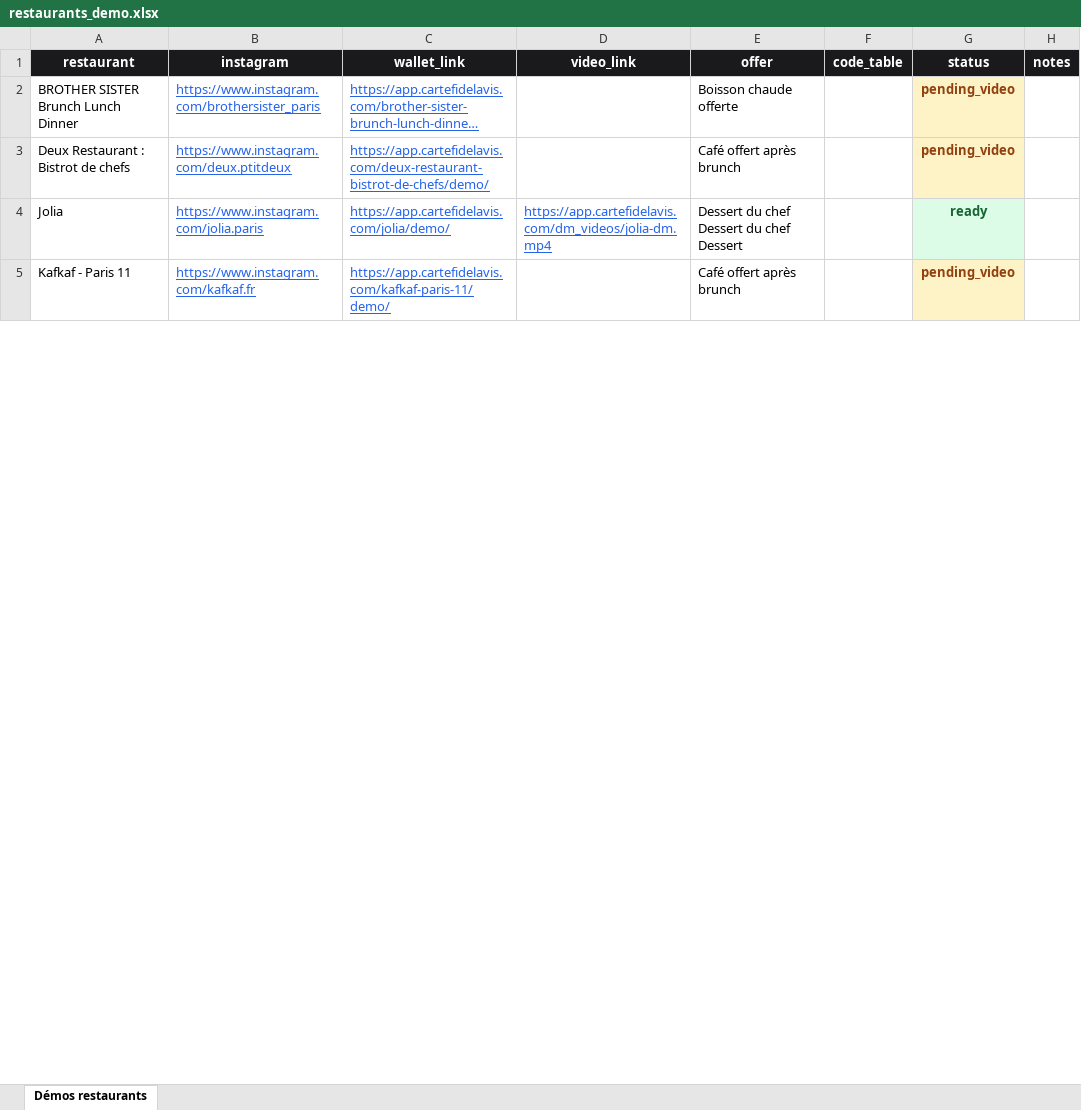
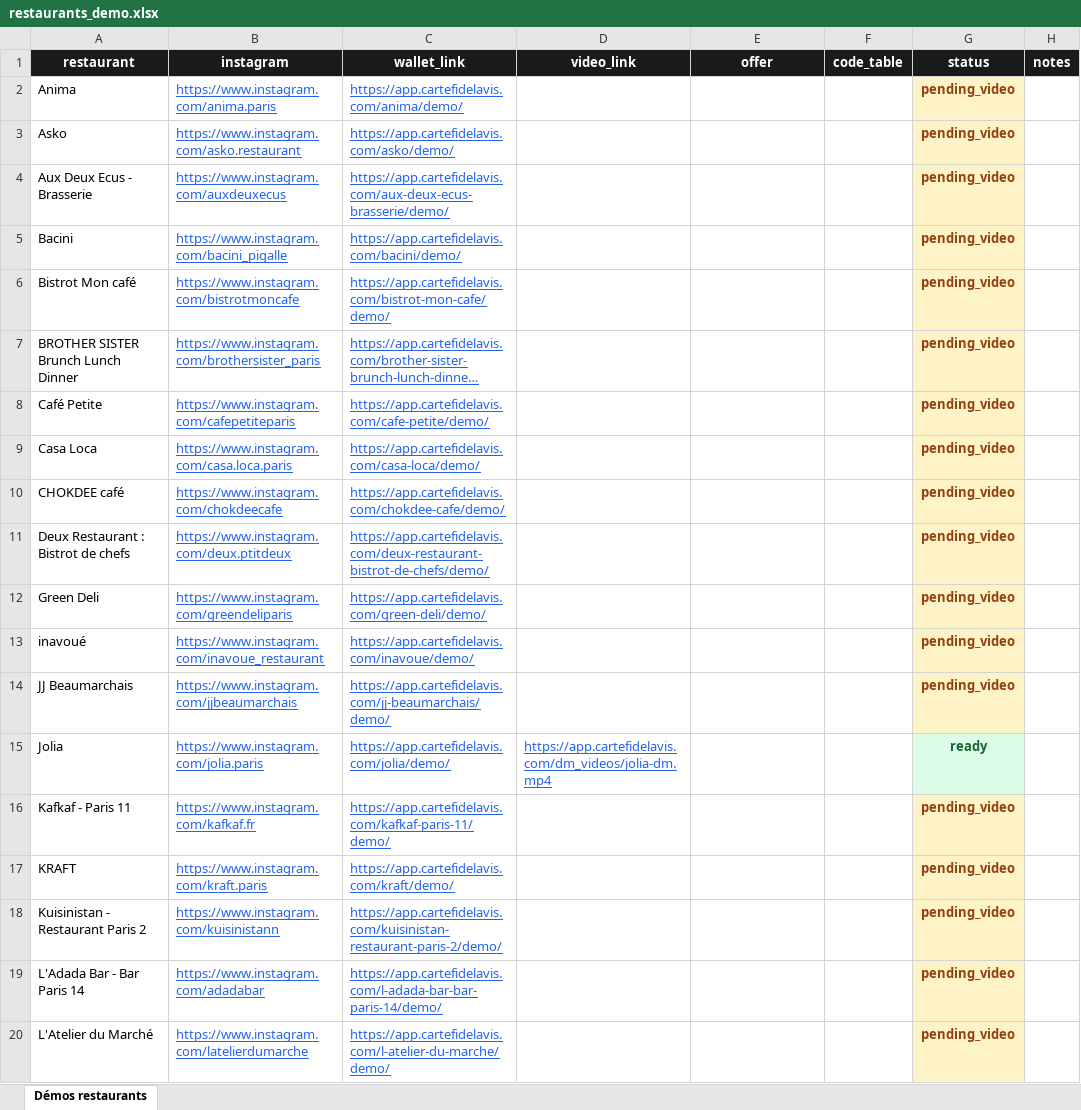
Before and after one commit to compush-media/compush-media.gitub.io, an Excel workbook: dm_videos/restaurants_demo.xlsx, sheet Démos restaurants, drawn as a sheet; only a part is shown; long unchanged cells end in …; values as stored, in another font and other column widths than the file's, no borders; addresses are those after the commit; the diff covers the shown part only; the diff names each change by its address in the sheet, - before the commit and + after, or states it on an @@ line.

```diff
--- a/dm_videos/restaurants_demo.xlsx (sheet Démos restaurants)
+++ b/dm_videos/restaurants_demo.xlsx (sheet Démos restaurants)
+row 2: Anima | https://www.instagram.com/anima.paris | https://app.cartefidelavis.com/anima/demo/ |  |  |  | pending_video
+row 3: Asko | https://www.instagram.com/asko.restaurant | https://app.cartefidelavis.com/asko/demo/ |  |  |  | pending_video
+row 4: Aux Deux Ecus - Brasserie | https://www.instagram.com/auxdeuxecus | https://app.cartefidelavis.com/aux-deux-ecus-brasserie/demo/ |  |  |  | pending_video
+row 5: Bacini | https://www.instagram.com/bacini_pigalle | https://app.cartefidelavis.com/bacini/demo/ |  |  |  | pending_video
+row 6: Bistrot Mon café | https://www.instagram.com/bistrotmoncafe | https://app.cartefidelavis.com/bistrot-mon-cafe/demo/ |  |  |  | pending_video
-E7 (offer): Boisson chaude offerte
+E7 (offer): (empty)
+row 8: Café Petite | https://www.instagram.com/cafepetiteparis | https://app.cartefidelavis.com/cafe-petite/demo/ |  |  |  | pending_video
+row 9: Casa Loca | https://www.instagram.com/casa.loca.paris | https://app.cartefidelavis.com/casa-loca/demo/ |  |  |  | pending_video
+row 10: CHOKDEE café | https://www.instagram.com/chokdeecafe | https://app.cartefidelavis.com/chokdee-cafe/demo/ |  |  |  | pending_video
-E11 (offer): Café offert après brunch
+E11 (offer): (empty)
+row 12: Green Deli | https://www.instagram.com/greendeliparis | https://app.cartefidelavis.com/green-deli/demo/ |  |  |  | pending_video
+row 13: inavoué | https://www.instagram.com/inavoue_restaurant | https://app.cartefidelavis.com/inavoue/demo/ |  |  |  | pending_video
+row 14: JJ Beaumarchais | https://www.instagram.com/jjbeaumarchais | https://app.cartefidelavis.com/jj-beaumarchais/demo/ |  |  |  | pending_video
-E15 (offer): Dessert du chef Dessert du chef Dessert
+E15 (offer): (empty)
-E16 (offer): Café offert après brunch
+E16 (offer): (empty)
+row 17: KRAFT | https://www.instagram.com/kraft.paris | https://app.cartefidelavis.com/kraft/demo/ |  |  |  | pending_video
+row 18: Kuisinistan - Restaurant Paris 2 | https://www.instagram.com/kuisinistann | https://app.cartefidelavis.com/kuisinistan-restaurant-paris-2/demo/ |  |  |  | pending_video
+row 19: L'Adada Bar - Bar Paris 14 | https://www.instagram.com/adadabar | https://app.cartefidelavis.com/l-adada-bar-bar-paris-14/demo/ |  |  |  | pending_video
+row 20: L'Atelier du Marché | https://www.instagram.com/latelierdumarche | https://app.cartefidelavis.com/l-atelier-du-marche/demo/ |  |  |  | pending_video
```
Also changed, not shown: 12 added rows and 1 edited cell elsewhere in this sheet, 8 other files.
